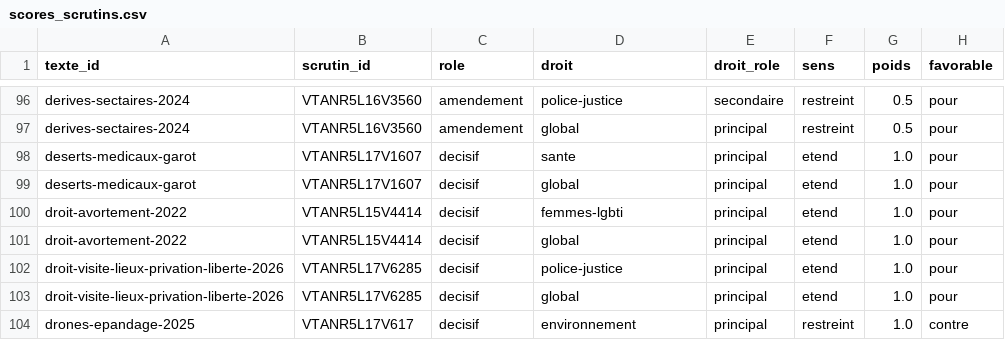
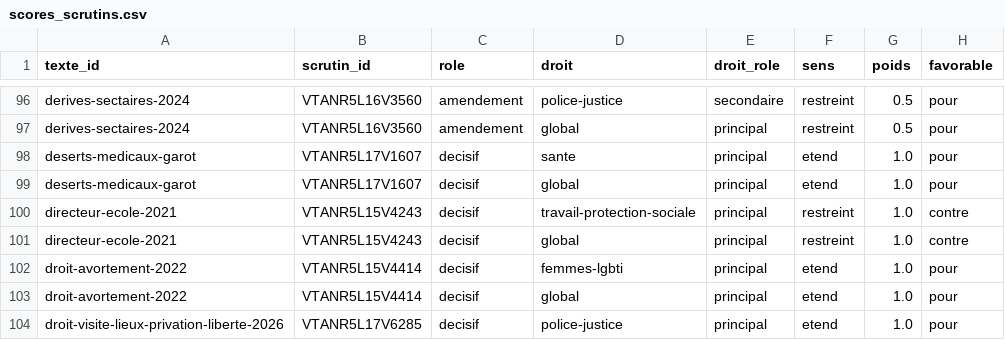
Before and after one commit to m4xim1nus/leurs-voix-nos-droits, a CSV file: data/export/scores_scrutins.csv, drawn as a sheet; only a part is shown, gaps mark what is left out; the shorter side is filled out with more unchanged rows; the diff names each change by its address in the sheet, - before the commit and + after, or states it on an @@ line.

```diff
--- a/data/export/scores_scrutins.csv
+++ b/data/export/scores_scrutins.csv
+row 100: directeur-ecole-2021 | VTANR5L15V4243 | decisif | travail-protection-sociale | principal | restreint | 1.0 | contre
+row 101: directeur-ecole-2021 | VTANR5L15V4243 | decisif | global | principal | restreint | 1.0 | contre
```
Also changed, not shown: data/export/participation.csv, data/export/scores_groupes_textes.csv, 13 other files.
